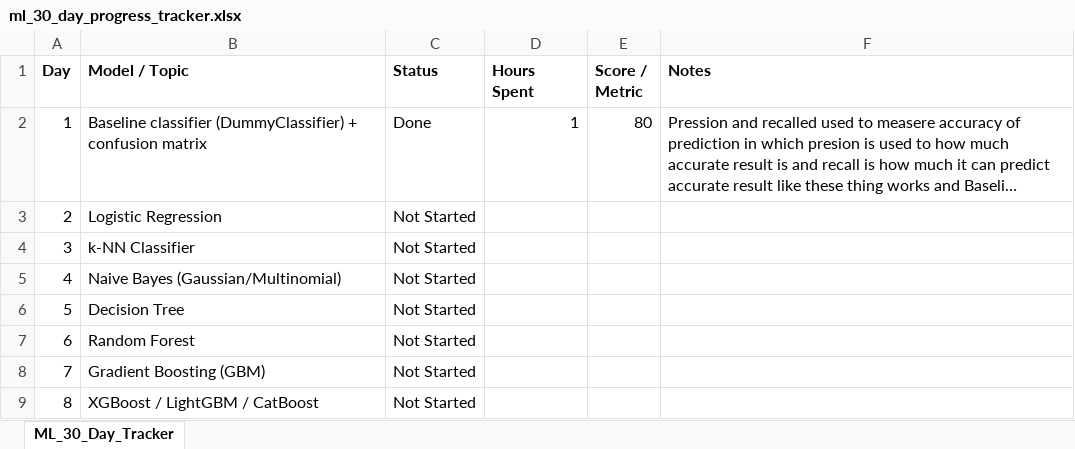
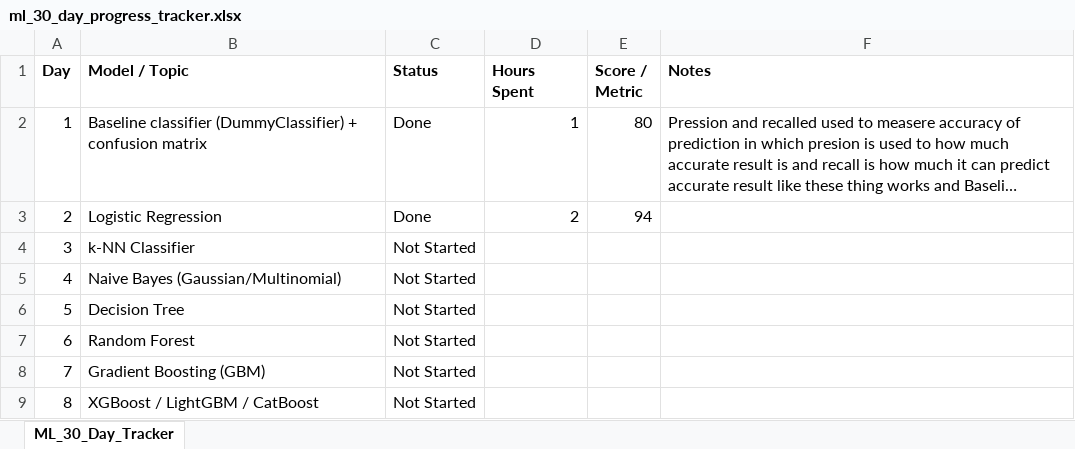
Before and after one commit to KSD-333/Machine-Learning, an Excel workbook: Day1/ml_30_day_progress_tracker.xlsx, sheet ML_30_Day_Tracker, drawn as a sheet; only a part is shown; long unchanged cells end in …; values as stored, in another font and other column widths than the file's, no borders; charts and pictures not drawn; the diff names each change by its address in the sheet, - before the commit and + after, or states it on an @@ line.

```diff
--- a/Day1/ml_30_day_progress_tracker.xlsx (sheet ML_30_Day_Tracker)
+++ b/Day1/ml_30_day_progress_tracker.xlsx (sheet ML_30_Day_Tracker)
-C3 (Status): Not Started
+C3 (Status): Done
-D3 (Hours Spent): (empty)
+D3 (Hours Spent): 2
-E3 (Score / Metric): (empty)
+E3 (Score / Metric): 94
```
Also changed, not shown: charts or pictures, 4 other files.
